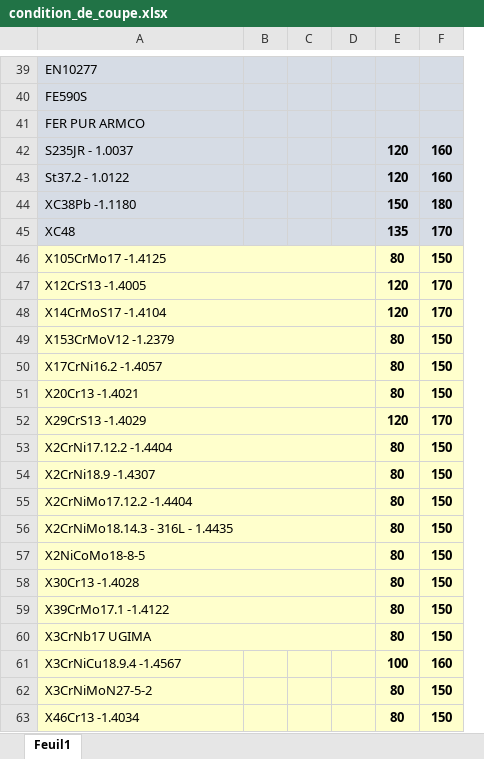
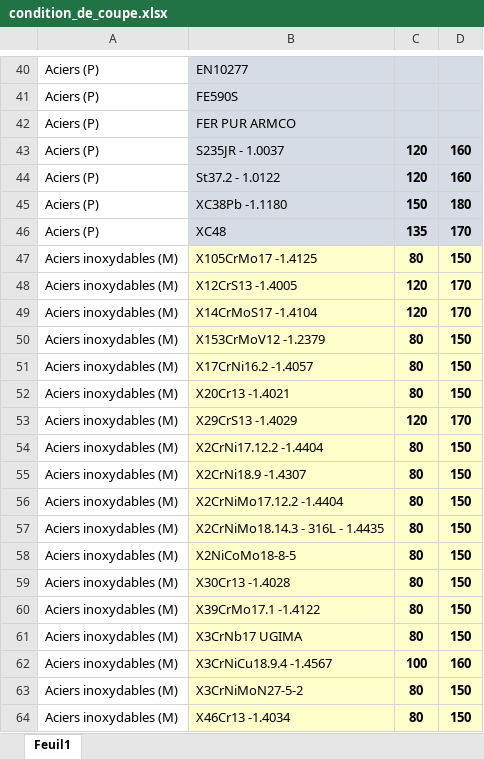
Before and after one commit to ludexige76/Condition-de-coupe, an Excel workbook: condition_de_coupe.xlsx, sheet Feuil1, drawn as a sheet; only a part is shown, gaps mark what is left out; values as stored, in another font and other column widths than the file's, no borders; removed rows and columns are numbered as before the commit, all else as after; the diff covers the shown part only; the diff names each change by its address in the sheet, - before the commit and + after, or states it on an @@ line.

```diff
--- a/condition_de_coupe.xlsx (sheet Feuil1)
+++ b/condition_de_coupe.xlsx (sheet Feuil1)
+column A, rows 40-64: Aciers (P) | Aciers (P) | Aciers (P) | Aciers (P) | Aciers (P) | Aciers (P) | Aciers (P) | Aciers inoxydables (M) | Aciers inoxydables (M) | Aciers inoxydables (M) | Aciers inoxydables (M) | Aciers inoxydables (M) | Aciers inoxydables (M) | Aciers inoxydables (M) | Aciers inoxydables (M) | Aciers inoxydables (M) | Aciers inoxydables (M) | Aciers inoxydables (M) | Aciers inoxydables (M) | Aciers inoxydables (M) | Aciers inoxydables (M) | Aciers inoxydables (M) | Aciers inoxydables (M) | Aciers inoxydables (M) | Aciers inoxydables (M)
-column B, empty
-column C, empty
-column D, empty
-A46:D46 merged
-A47:D47 merged
-A48:D48 merged
-A49:D49 merged
-A50:D50 merged
-A51:D51 merged
-A52:D52 merged
-A53:D53 merged
-A54:D54 merged
-A55:D55 merged
-A56:D56 merged
-A57:D57 merged
-A58:D58 merged
-A59:D59 merged
-A60:D60 merged
```
Also changed, not shown: 1 added row and merged cells elsewhere in this sheet, 1 other file.
